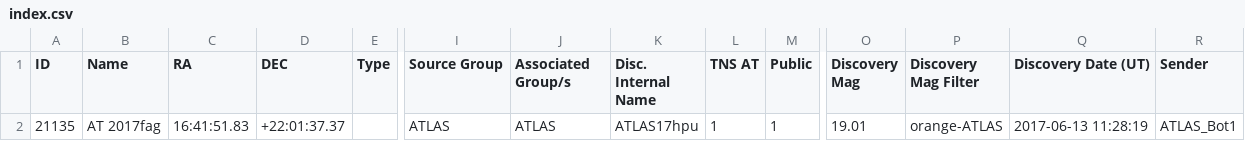
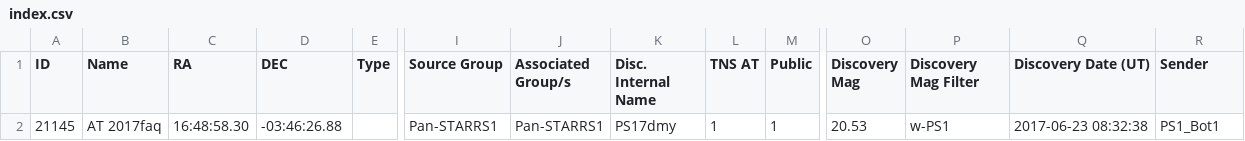
Before and after one commit to astrocatalogs/tde-external, a CSV file: TNS/index.csv, drawn as a sheet; only a part is shown, gaps mark what is left out; removed rows and columns are numbered as before the commit, all else as after; rows hold the shown columns only; the diff names each change by its address in the sheet, - before the commit and + after, or states it on an @@ line.

```diff
--- a/TNS/index.csv
+++ b/TNS/index.csv
-row 2: 21135 | AT 2017fag | 16:41:51.83 | +22:01:37.37 |  | ATLAS | ATLAS | ATLAS17hpu | 1 | 1 | 19.01 | orange-ATLAS | 2017-06-13 11:28:19 | ATLAS_Bot1
+row 2: 21145 | AT 2017faq | 16:48:58.30 | -03:46:26.88 |  | Pan-STARRS1 | Pan-STARRS1 | PS17dmy | 1 | 1 | 20.53 | w-PS1 | 2017-06-23 08:32:38 | PS1_Bot1
```
Also changed, not shown: TNS/page-16.csv, 4 other files.
